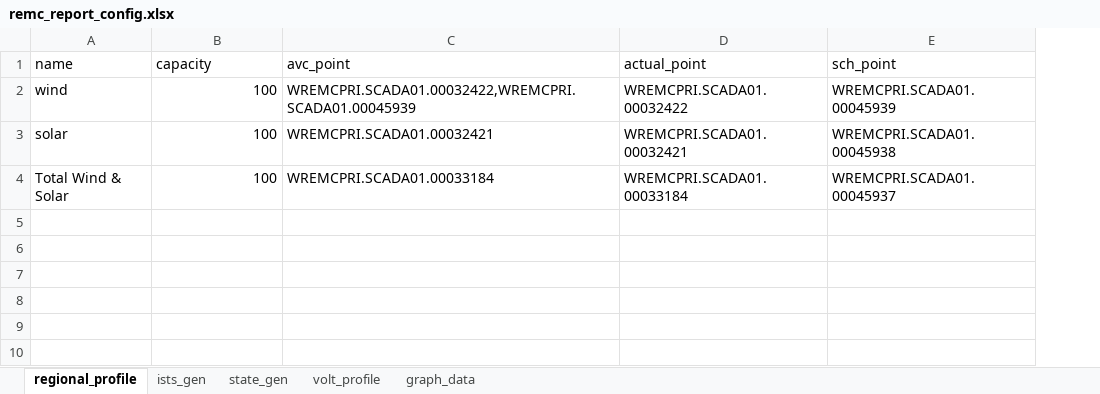
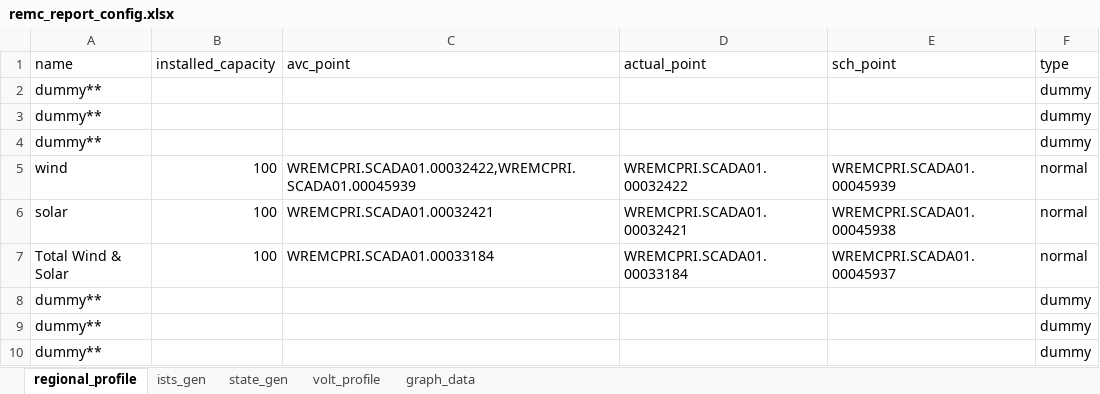
Before and after one commit to nagasudhirpulla/wrldc_remc_reports_generator, an Excel workbook: remc_report_config.xlsx, sheet regional_profile, drawn as a sheet; values as stored, in another font and other column widths than the file's, no borders; addresses are those after the commit; the diff names each change by its address in the sheet, - before the commit and + after, or states it on an @@ line.

```diff
--- a/remc_report_config.xlsx (sheet regional_profile)
+++ b/remc_report_config.xlsx (sheet regional_profile)
+column F (type), rows 5-7: all normal
-B1: capacity
+B1: installed_capacity
+row 2: dummy** |  |  |  |  | dummy
+row 3: dummy** |  |  |  |  | dummy
+row 4: dummy** |  |  |  |  | dummy
+row 8: dummy** |  |  |  |  | dummy
+row 9: dummy** |  |  |  |  | dummy
+row 10: dummy** |  |  |  |  | dummy
```
Also changed, not shown: 2 other files.
